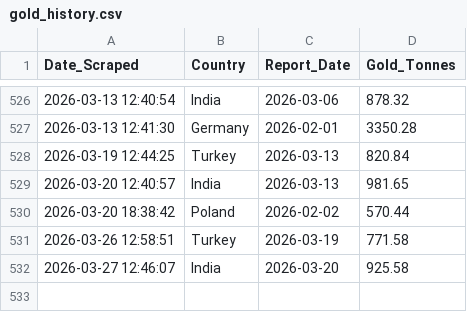
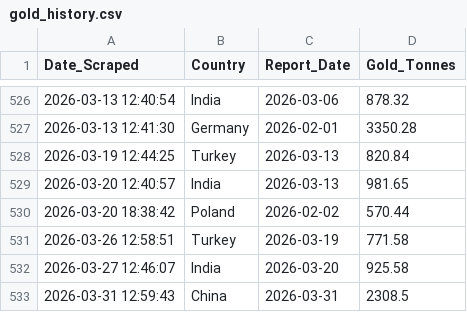
Before and after one commit to Borissapo/WGCReserves, a CSV file: data/gold_history.csv, drawn as a sheet; only a part is shown, gaps mark what is left out; the diff names each change by its address in the sheet, - before the commit and + after, or states it on an @@ line.

```diff
--- a/data/gold_history.csv
+++ b/data/gold_history.csv
+row 533: 2026-03-31 12:59:43 | China | 2026-03-31 | 2308.5
```
Also changed, not shown: 1 other file.
